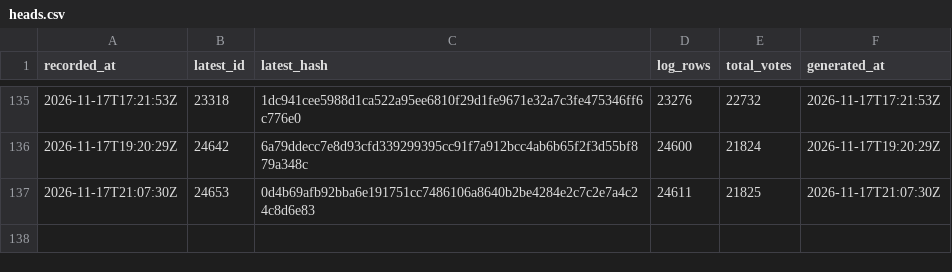
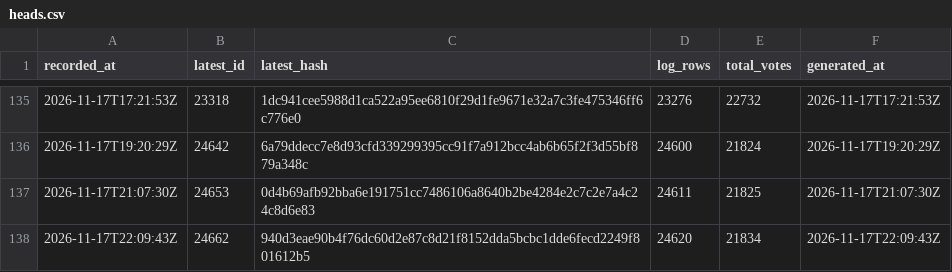
Before and after one commit to listastudentore-afk/lista-studentore-audit, a CSV file: heads.csv, drawn as a sheet; only a part is shown, gaps mark what is left out; the diff names each change by its address in the sheet, - before the commit and + after, or states it on an @@ line.

```diff
--- a/heads.csv
+++ b/heads.csv
+row 138: 2026-11-17T22:09:43Z | 24662 | 940d3eae90b4f76dc60d2e87c8d21f8152dda5bcbc1dde6fecd2249f801612b5 | 24620 | 21834 | 2026-11-17T22:09:43Z
```
Also changed, not shown: tirana-heads.csv, 1 other file.
